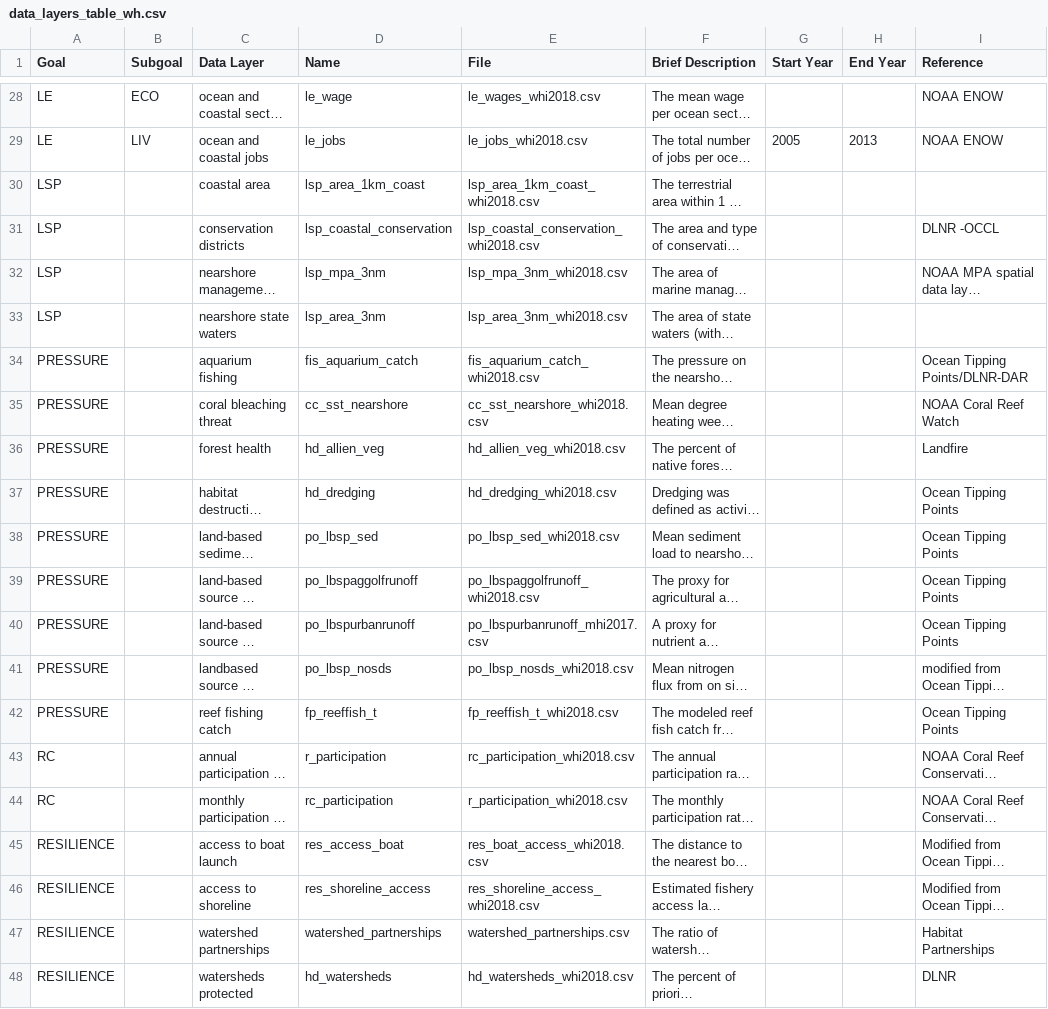
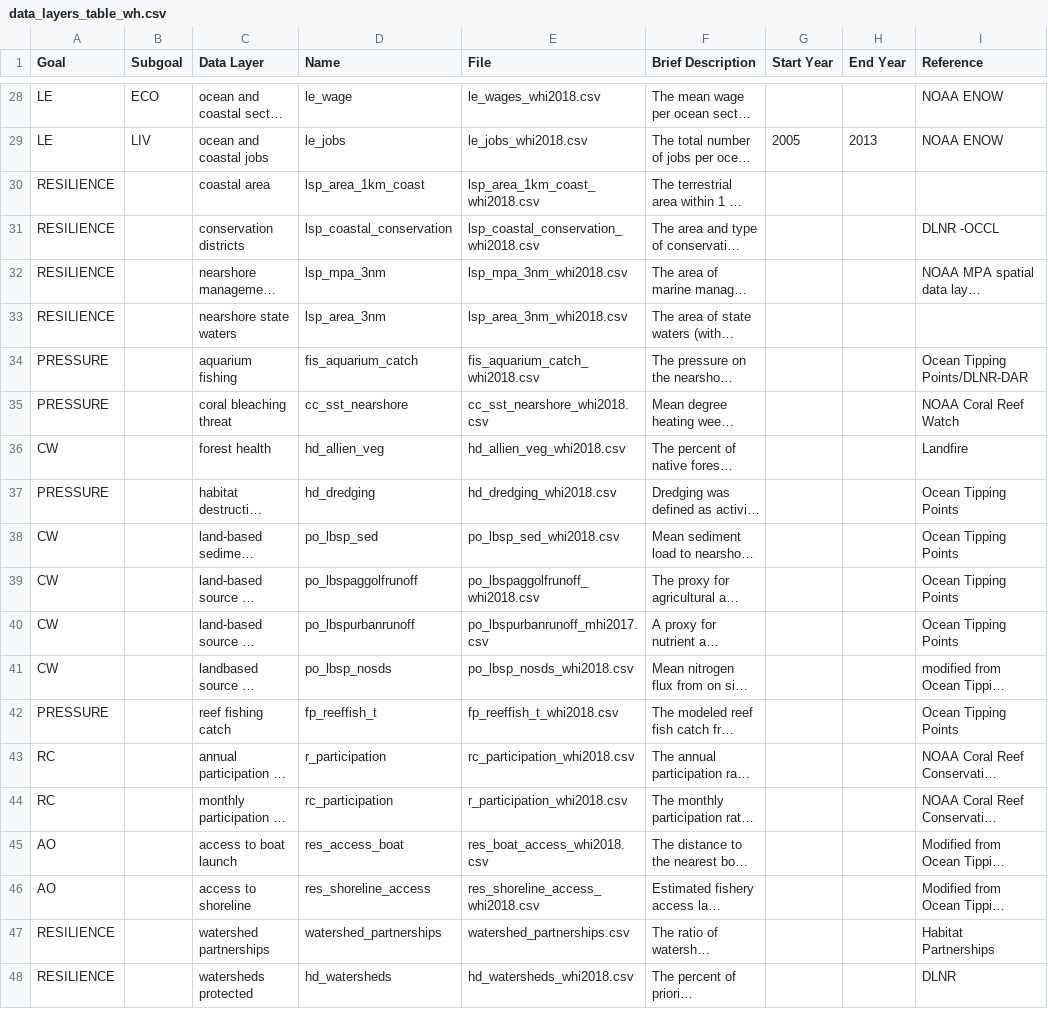
Before and after one commit to OHI-Science/whi, a CSV file: region2017/data_layers_table_wh.csv, drawn as a sheet; only a part is shown, gaps mark what is left out; long unchanged cells end in …; the diff covers the shown part only; the diff names each change by its address in the sheet, - before the commit and + after, or states it on an @@ line.

Commit message:
updating goals.csv and data_layers_table_wh with WHI goals

```diff
--- a/region2017/data_layers_table_wh.csv
+++ b/region2017/data_layers_table_wh.csv
-A30:A33 (Goal): LSP
+A30:A33 (Goal): RESILIENCE
-A36 (Goal): PRESSURE
+A36 (Goal): CW
-A38:A41 (Goal): PRESSURE
+A38:A41 (Goal): CW
-A45:A46 (Goal): RESILIENCE
+A45:A46 (Goal): AO
```
Also changed, not shown: 9 added rows elsewhere in this file, region2017/conf/goals.csv, 1 other file.
